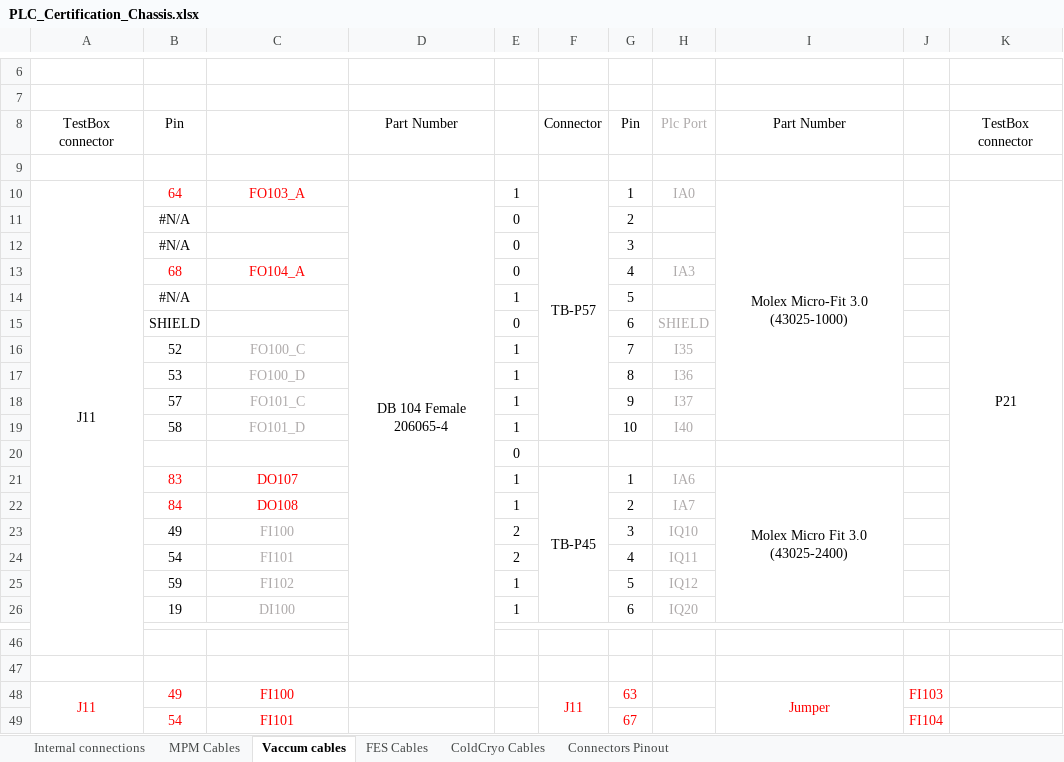
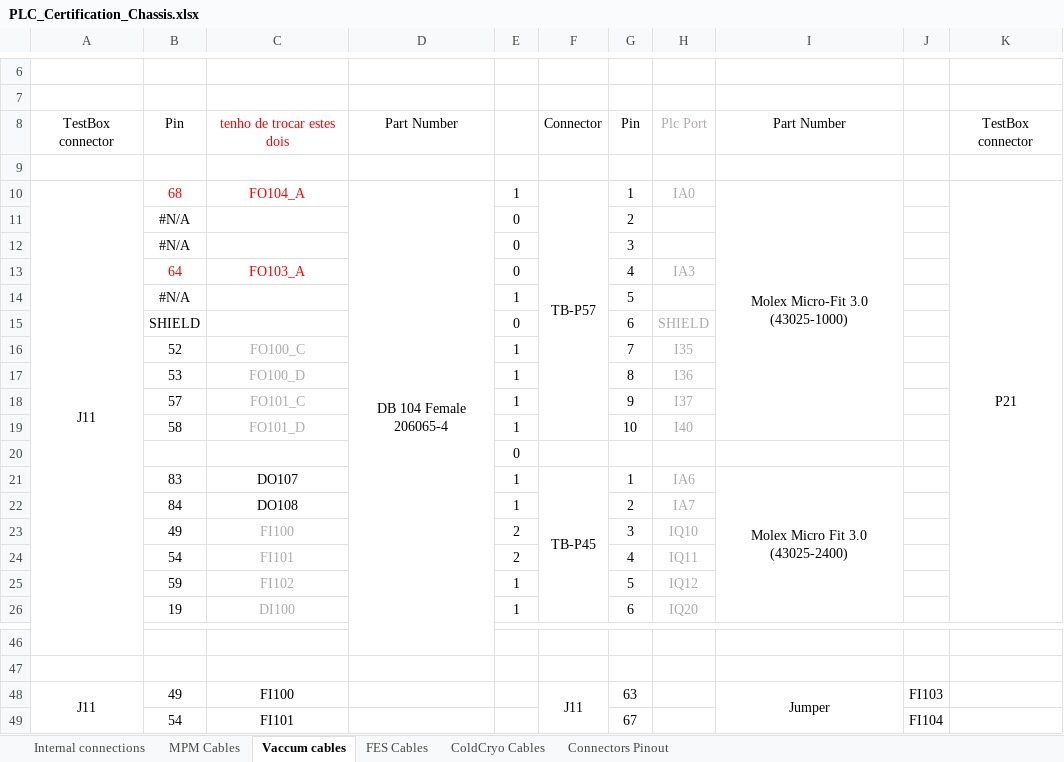
Before and after one commit to lsst-camera-dh/lsstPLCsTestBox, an Excel workbook: mapping/PLC_Certification_Chassis.xlsx, sheet Vaccum cables, drawn as a sheet; only a part is shown, gaps mark what is left out; values as stored, in another font and other column widths than the file's, no borders; conditional formats not drawn; the diff names each change by its address in the sheet, - before the commit and + after, or states it on an @@ line.

```diff
--- a/mapping/PLC_Certification_Chassis.xlsx (sheet Vaccum cables)
+++ b/mapping/PLC_Certification_Chassis.xlsx (sheet Vaccum cables)
-C8: (empty)
+C8: tenho de trocar estes dois
-B10: 64
+B10: 68
-C10: FO103_A
+C10: FO104_A
-B13: 68
+B13: 64
-C13: FO104_A
+C13: FO103_A
-B21:C22 text colour: #FF0000
+B21:C22 text colour: black
-A48:C48 text colour: #FF0000
+A48:C48 text colour: black
-F48:G48 text colour: #FF0000
+F48:G48 text colour: black
-I48:J48 text colour: #FF0000
+I48:J48 text colour: black
-B49:C49 text colour: #FF0000
+B49:C49 text colour: black
-G49 text colour: #FF0000
+G49 text colour: black
-J49 text colour: #FF0000
+J49 text colour: black
```
Also changed, not shown: 4 other files.
